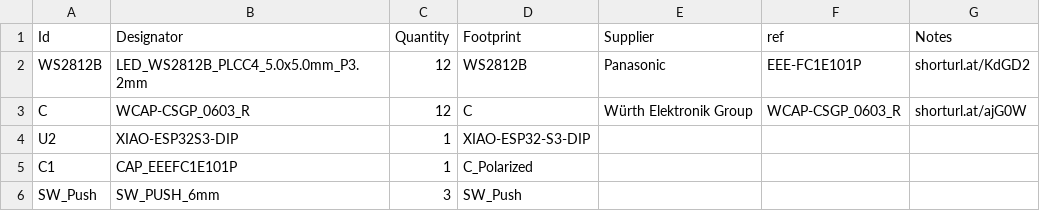
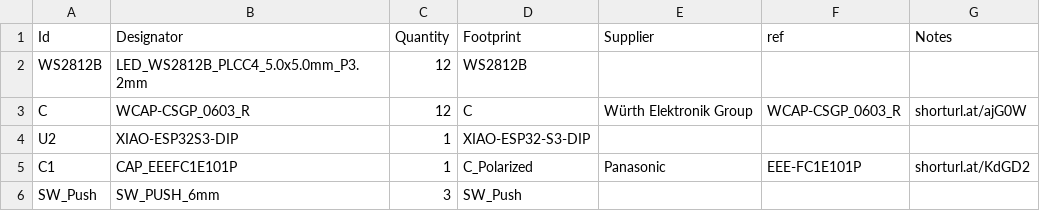
Before and after one commit to sahilchess/pixeldust, a CSV file: submissions/sahils_christmas_tree/bom.csv, drawn as a sheet.

Commit message:
Update bom.csv

```diff
--- a/submissions/sahils_christmas_tree/bom.csv
+++ b/submissions/sahils_christmas_tree/bom.csv
@@ -1,6 +1,6 @@
 "Id","Designator","Quantity","Footprint","Supplier","ref","Notes"
-"WS2812B","LED_WS2812B_PLCC4_5.0x5.0mm_P3.2mm",12,"WS2812B",Panasonic,EEE-FC1E101P,shorturl.at/KdGD2
+"WS2812B","LED_WS2812B_PLCC4_5.0x5.0mm_P3.2mm",12,"WS2812B",,,
 "C","WCAP-CSGP_0603_R",12,"C",Würth Elektronik Group,WCAP-CSGP_0603_R,shorturl.at/ajG0W
 "U2","XIAO-ESP32S3-DIP",1,"XIAO-ESP32-S3-DIP",,,
-"C1","CAP_EEEFC1E101P",1,"C_Polarized",,,
+"C1","CAP_EEEFC1E101P",1,"C_Polarized",Panasonic,EEE-FC1E101P,shorturl.at/KdGD2
 "SW_Push","SW_PUSH_6mm",3,"SW_Push",,,
```
